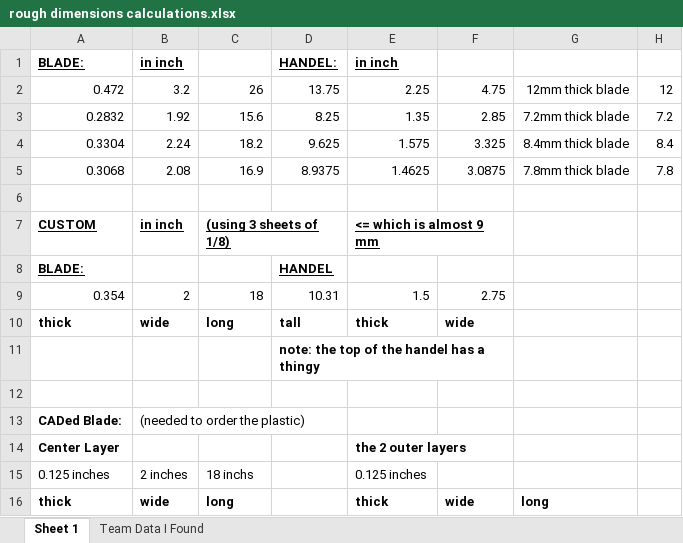
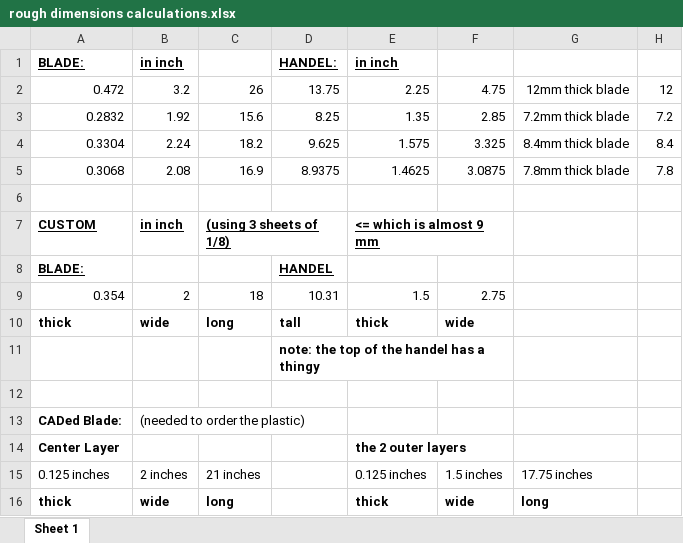
Before and after one commit to JanikThePanic/ZEDD-VALORANT-SWORD-thingy, an Excel workbook: cad/rough stuff/rough dimensions calculations.xlsx, sheet Sheet 1, drawn as a sheet; values as stored, in another font and other column widths than the file's, no borders; the diff names each change by its address in the sheet, - before the commit and + after, or states it on an @@ line.

```diff
--- a/cad/rough stuff/rough dimensions calculations.xlsx (sheet Sheet 1)
+++ b/cad/rough stuff/rough dimensions calculations.xlsx (sheet Sheet 1)
-sheet tab: Team Data I Found
-C15: 18 inchs
+C15: 21 inches
-F15: (empty)
+F15: 1.5 inches
-G15: (empty)
+G15: 17.75 inches
```
Also changed, not shown: 1 other file.
